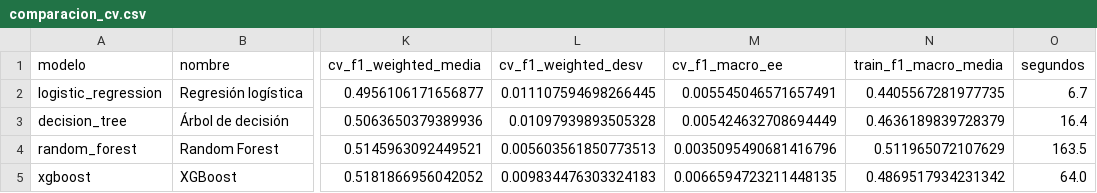
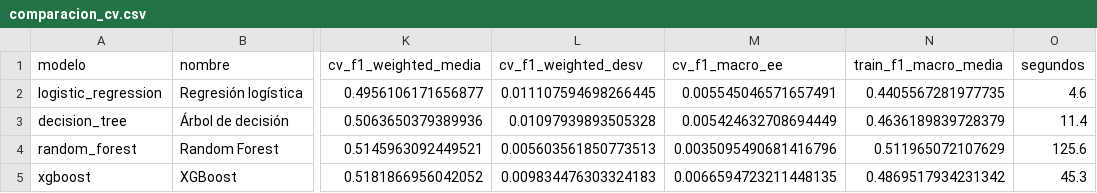
Before and after one commit to pedrogarciar13/proyecto_final_ml, a CSV file: reports/tables/comparacion_cv.csv, drawn as a sheet; only a part is shown, gaps mark what is left out; the diff names each change by its address in the sheet, - before the commit and + after, or states it on an @@ line.

```diff
--- a/reports/tables/comparacion_cv.csv
+++ b/reports/tables/comparacion_cv.csv
-O2 (segundos): 6.7
+O2 (segundos): 4.6
-O3 (segundos): 16.4
+O3 (segundos): 11.4
-O4 (segundos): 163.5
+O4 (segundos): 125.6
-O5 (segundos): 64.0
+O5 (segundos): 45.3
```
Also changed, not shown: reports/tables/cv_resultados_decision_tree.csv, reports/tables/cv_resultados_logistic_regression.csv, 5 other files.
